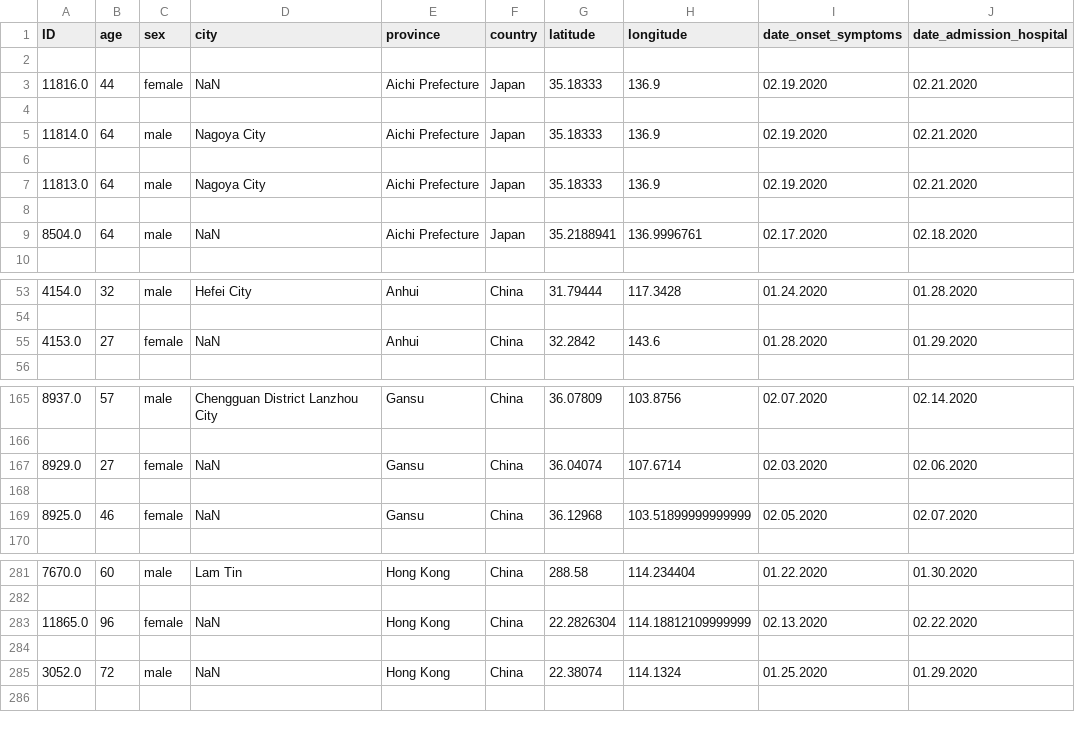
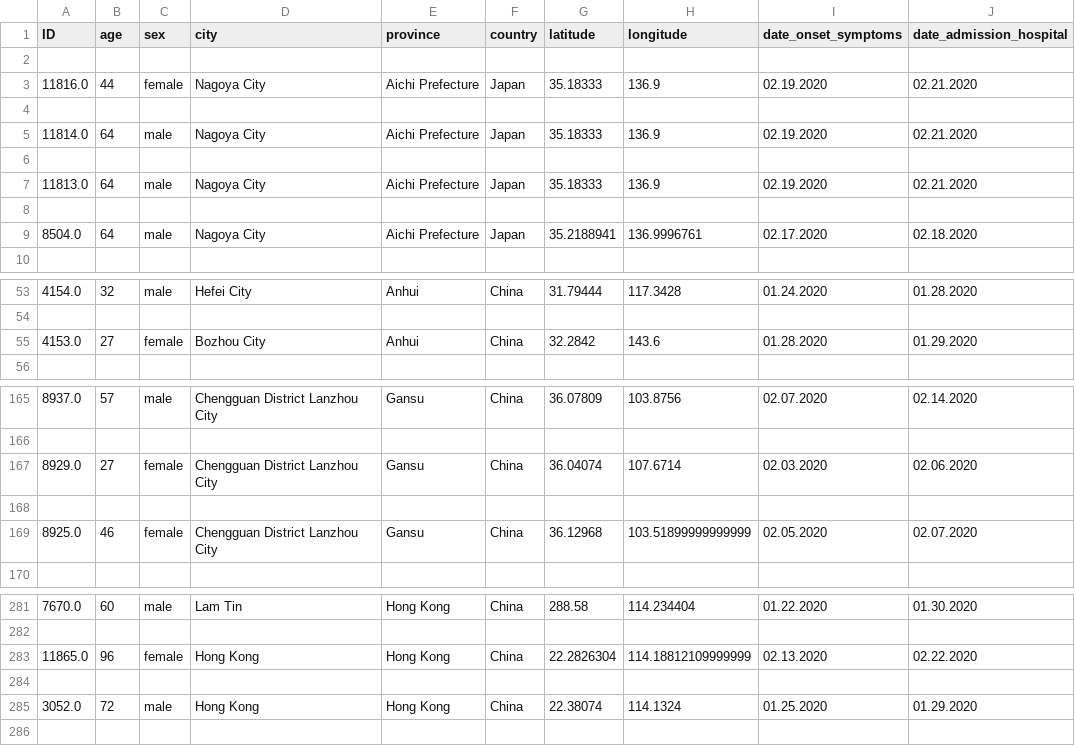
Before and after one commit to treasabency/Assignment-2, a CSV file: covidResult.csv, drawn as a sheet; only a part is shown, gaps mark what is left out; the diff covers the shown part only; the diff names each change by its address in the sheet, - before the commit and + after, or states it on an @@ line.

```diff
--- a/covidResult.csv
+++ b/covidResult.csv
-D3 (city): NaN
+D3 (city): Nagoya City
-D9 (city): NaN
+D9 (city): Nagoya City
-D55 (city): NaN
+D55 (city): Bozhou City
-D167 (city): NaN
+D167 (city): Chengguan District Lanzhou City
-D169 (city): NaN
+D169 (city): Chengguan District Lanzhou City
-D283 (city): NaN
+D283 (city): Hong Kong
-D285 (city): NaN
+D285 (city): Hong Kong
```
Also changed, not shown: 30 edited cells elsewhere in this file, 1 other file.
